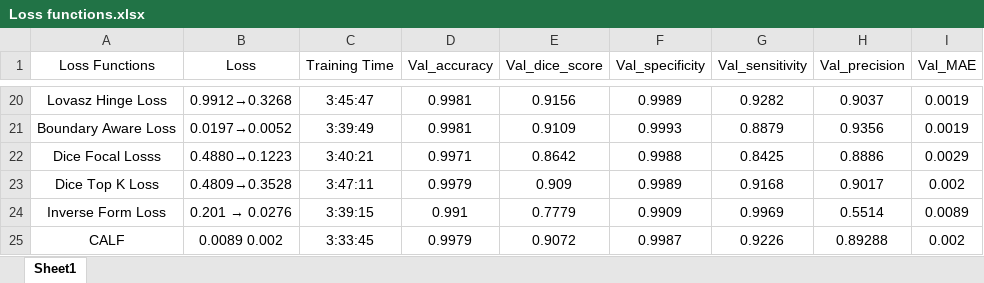
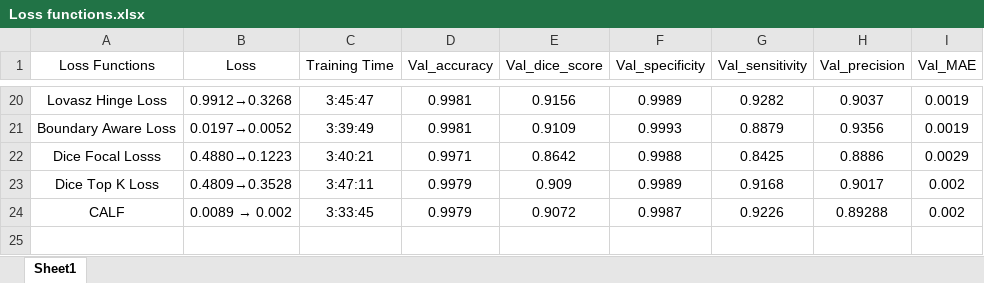
Before and after one commit to bashiralam185/Demo_Testing, an Excel workbook: Loss functions.xlsx, sheet Sheet1, drawn as a sheet; only a part is shown, gaps mark what is left out; values as stored, in another font and other column widths than the file's, no borders; charts and pictures and table styles not drawn; removed rows and columns are numbered as before the commit, all else as after; the diff names each change by its address in the sheet, - before the commit and + after, or states it on an @@ line.

```diff
--- a/Loss functions.xlsx (sheet Sheet1)
+++ b/Loss functions.xlsx (sheet Sheet1)
-row 24: Inverse Form Loss | 0.201 → 0.0276 | 3:39:15 | 0.991 | 0.7779 | 0.9909 | 0.9969 | 0.5514 | 0.0089
@@ B24 (Loss): 0.0089 0.002 → 0.0089 → 0.002 @@
```
Also changed, not shown: 4 other files.
